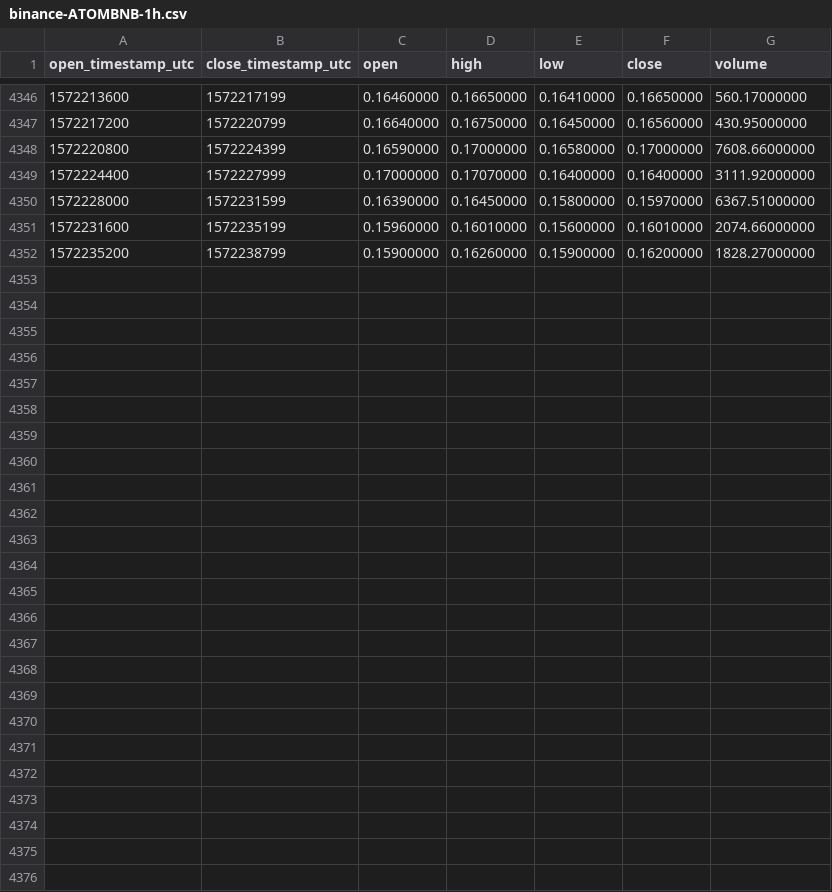
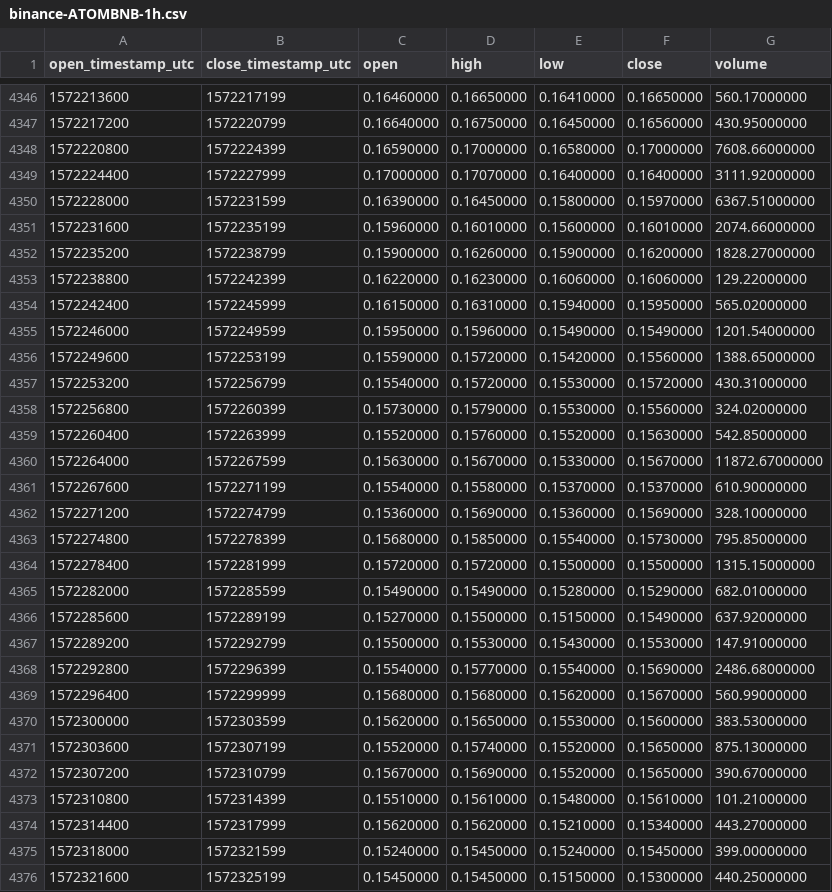
Before and after one commit to cryptobigbro/binance-ATOMBNB, a CSV file: binance-ATOMBNB-1h.csv, drawn as a sheet; only a part is shown, gaps mark what is left out; the diff names each change by its address in the sheet, - before the commit and + after, or states it on an @@ line.

Commit message:
Update OHLCV data.

```diff
--- a/binance-ATOMBNB-1h.csv
+++ b/binance-ATOMBNB-1h.csv
+row 4353: 1572238800 | 1572242399 | 0.16220000 | 0.16230000 | 0.16060000 | 0.16060000 | 129.22000000
+row 4354: 1572242400 | 1572245999 | 0.16150000 | 0.16310000 | 0.15940000 | 0.15950000 | 565.02000000
+row 4355: 1572246000 | 1572249599 | 0.15950000 | 0.15960000 | 0.15490000 | 0.15490000 | 1201.54000000
+row 4356: 1572249600 | 1572253199 | 0.15590000 | 0.15720000 | 0.15420000 | 0.15560000 | 1388.65000000
+row 4357: 1572253200 | 1572256799 | 0.15540000 | 0.15720000 | 0.15530000 | 0.15720000 | 430.31000000
+row 4358: 1572256800 | 1572260399 | 0.15730000 | 0.15790000 | 0.15530000 | 0.15560000 | 324.02000000
+row 4359: 1572260400 | 1572263999 | 0.15520000 | 0.15760000 | 0.15520000 | 0.15630000 | 542.85000000
+row 4360: 1572264000 | 1572267599 | 0.15630000 | 0.15670000 | 0.15330000 | 0.15670000 | 11872.67000000
+row 4361: 1572267600 | 1572271199 | 0.15540000 | 0.15580000 | 0.15370000 | 0.15370000 | 610.90000000
+row 4362: 1572271200 | 1572274799 | 0.15360000 | 0.15690000 | 0.15360000 | 0.15690000 | 328.10000000
+row 4363: 1572274800 | 1572278399 | 0.15680000 | 0.15850000 | 0.15540000 | 0.15730000 | 795.85000000
+row 4364: 1572278400 | 1572281999 | 0.15720000 | 0.15720000 | 0.15500000 | 0.15500000 | 1315.15000000
+row 4365: 1572282000 | 1572285599 | 0.15490000 | 0.15490000 | 0.15280000 | 0.15290000 | 682.01000000
+row 4366: 1572285600 | 1572289199 | 0.15270000 | 0.15500000 | 0.15150000 | 0.15490000 | 637.92000000
+row 4367: 1572289200 | 1572292799 | 0.15500000 | 0.15530000 | 0.15430000 | 0.15530000 | 147.91000000
+row 4368: 1572292800 | 1572296399 | 0.15540000 | 0.15770000 | 0.15540000 | 0.15690000 | 2486.68000000
+row 4369: 1572296400 | 1572299999 | 0.15680000 | 0.15680000 | 0.15620000 | 0.15670000 | 560.99000000
+row 4370: 1572300000 | 1572303599 | 0.15620000 | 0.15650000 | 0.15530000 | 0.15600000 | 383.53000000
+row 4371: 1572303600 | 1572307199 | 0.15520000 | 0.15740000 | 0.15520000 | 0.15650000 | 875.13000000
+row 4372: 1572307200 | 1572310799 | 0.15670000 | 0.15690000 | 0.15520000 | 0.15650000 | 390.67000000
+row 4373: 1572310800 | 1572314399 | 0.15510000 | 0.15610000 | 0.15480000 | 0.15610000 | 101.21000000
+row 4374: 1572314400 | 1572317999 | 0.15620000 | 0.15620000 | 0.15210000 | 0.15340000 | 443.27000000
+row 4375: 1572318000 | 1572321599 | 0.15240000 | 0.15450000 | 0.15240000 | 0.15450000 | 399.00000000
+row 4376: 1572321600 | 1572325199 | 0.15450000 | 0.15450000 | 0.15150000 | 0.15300000 | 440.25000000
```
Also changed, not shown: binance-ATOMBNB-1d.csv.
